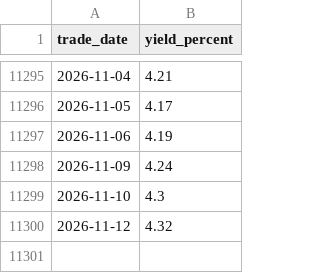
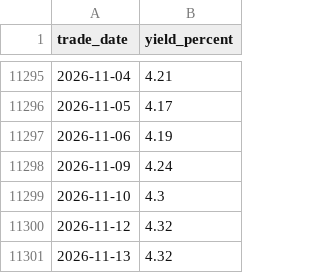
Before and after one commit to cjkzbl/QuantLab, a CSV file: treasury_3m_daily.csv, drawn as a sheet; only a part is shown, gaps mark what is left out.

```diff
--- a/treasury_3m_daily.csv
+++ b/treasury_3m_daily.csv
@@ -11300 +11300,2 @@
 2026-11-12,4.32
+2026-11-13,4.32
```
Also changed, not shown: bil_daily.csv, tqqq_daily.csv, 1 other file.
